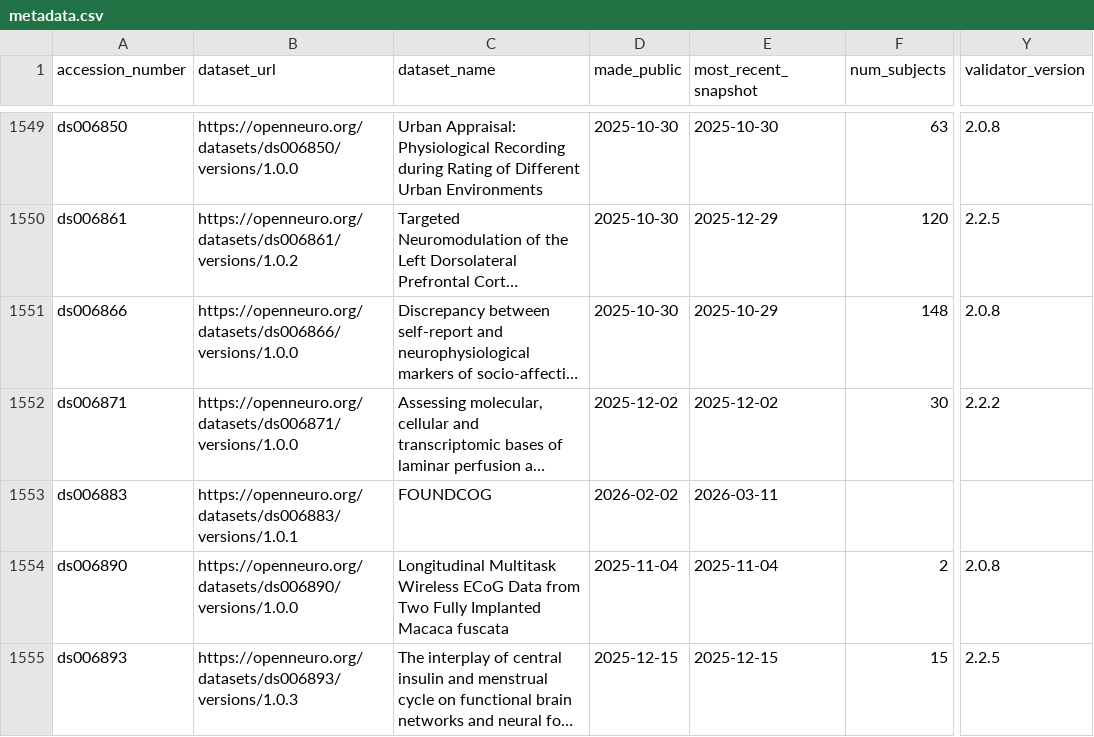
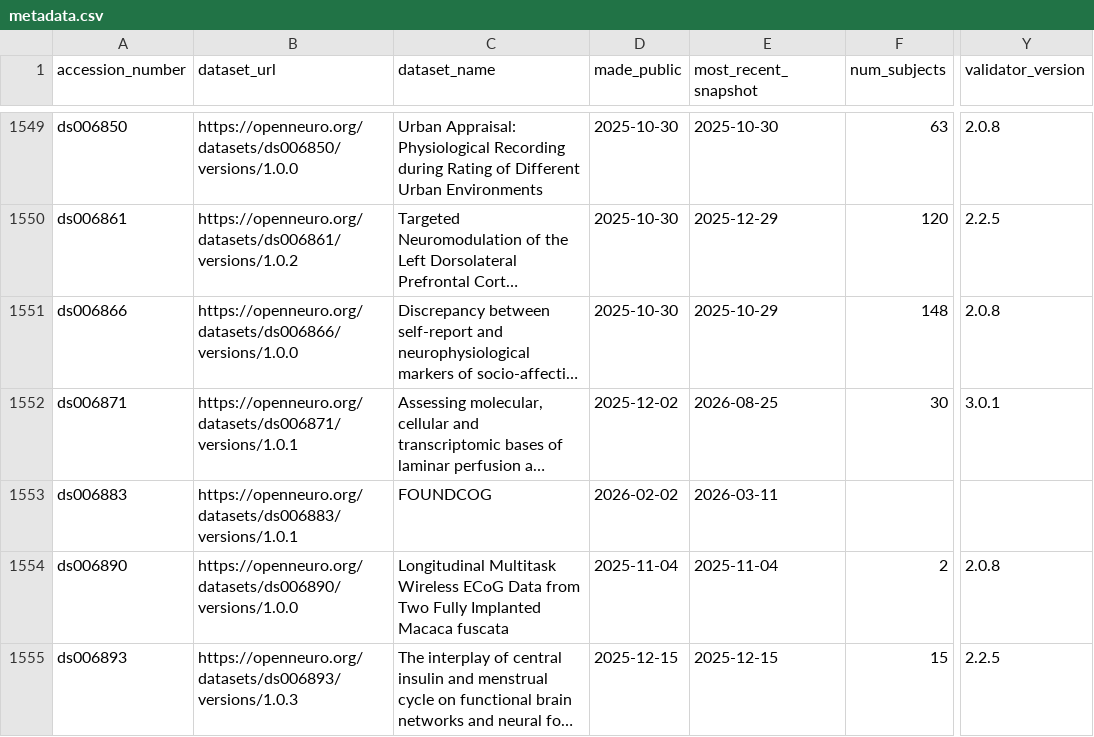
Before and after one commit to jbwexler/openneuro_metadata, a CSV file: metadata.csv, drawn as a sheet; only a part is shown, gaps mark what is left out; long unchanged cells end in …; the diff covers the shown part only; the diff names each change by its address in the sheet, - before the commit and + after, or states it on an @@ line.

Commit message:
Automatic update via github workflow

```diff
--- a/metadata.csv
+++ b/metadata.csv
-B1552 (dataset_url): https://openneuro.org/datasets/ds006871/versions/1.0.0
+B1552 (dataset_url): https://openneuro.org/datasets/ds006871/versions/1.0.1
-E1552 (most_recent_snapshot): 2025-12-02
+E1552 (most_recent_snapshot): 2026-08-25
-Y1552 (validator_version): 2.2.2
+Y1552 (validator_version): 3.0.1
```
Also changed, not shown: 7 added rows and 28 edited cells elsewhere in this file.
